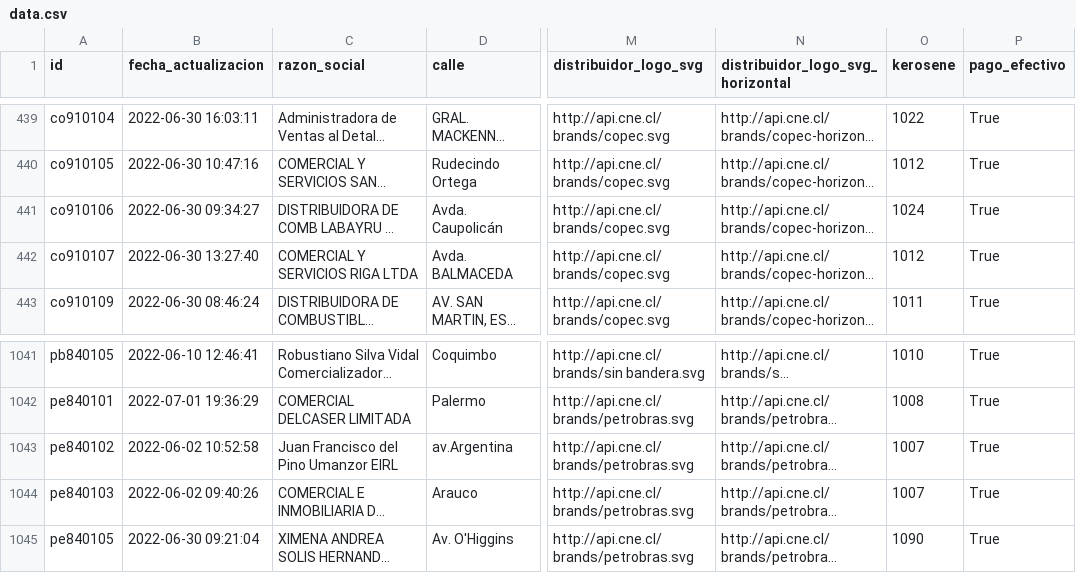
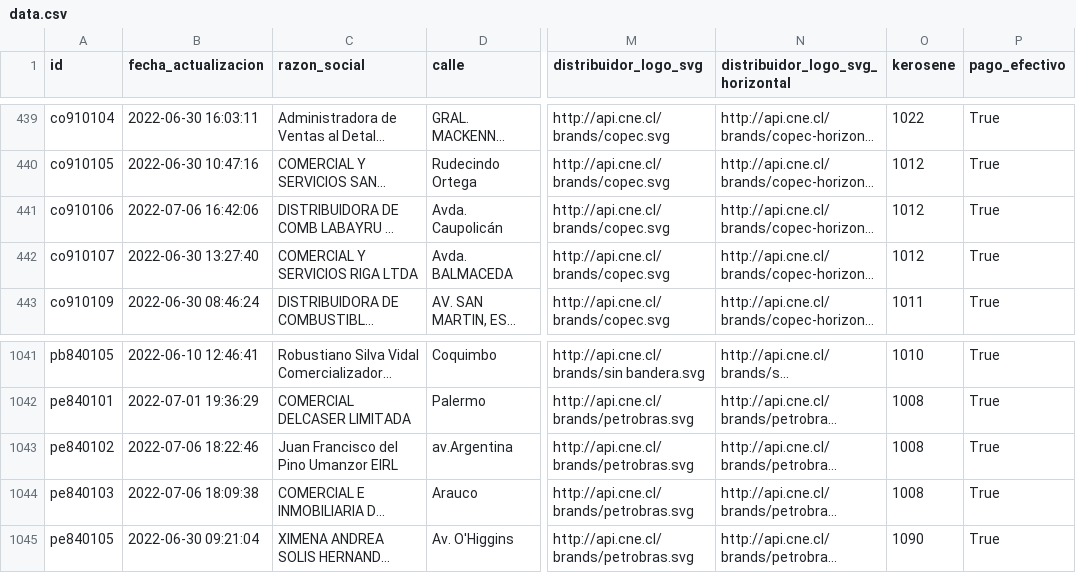
Before and after one commit to Sud-Austral/data_energia, a CSV file: data.csv, drawn as a sheet; only a part is shown, gaps mark what is left out; long unchanged cells end in …; the diff names each change by its address in the sheet, - before the commit and + after, or states it on an @@ line.

```diff
--- a/data.csv
+++ b/data.csv
-B441 (fecha_actualizacion): 2022-06-30 09:34:27
+B441 (fecha_actualizacion): 2022-07-06 16:42:06
-O441 (kerosene): 1024
+O441 (kerosene): 1012
-B1043 (fecha_actualizacion): 2022-06-02 10:52:58
+B1043 (fecha_actualizacion): 2022-07-06 18:22:46
-O1043:O1044 (kerosene): 1007
+O1043:O1044 (kerosene): 1008
-B1044 (fecha_actualizacion): 2022-06-02 09:40:26
+B1044 (fecha_actualizacion): 2022-07-06 18:09:38
```
Also changed, not shown: 2 other files.
